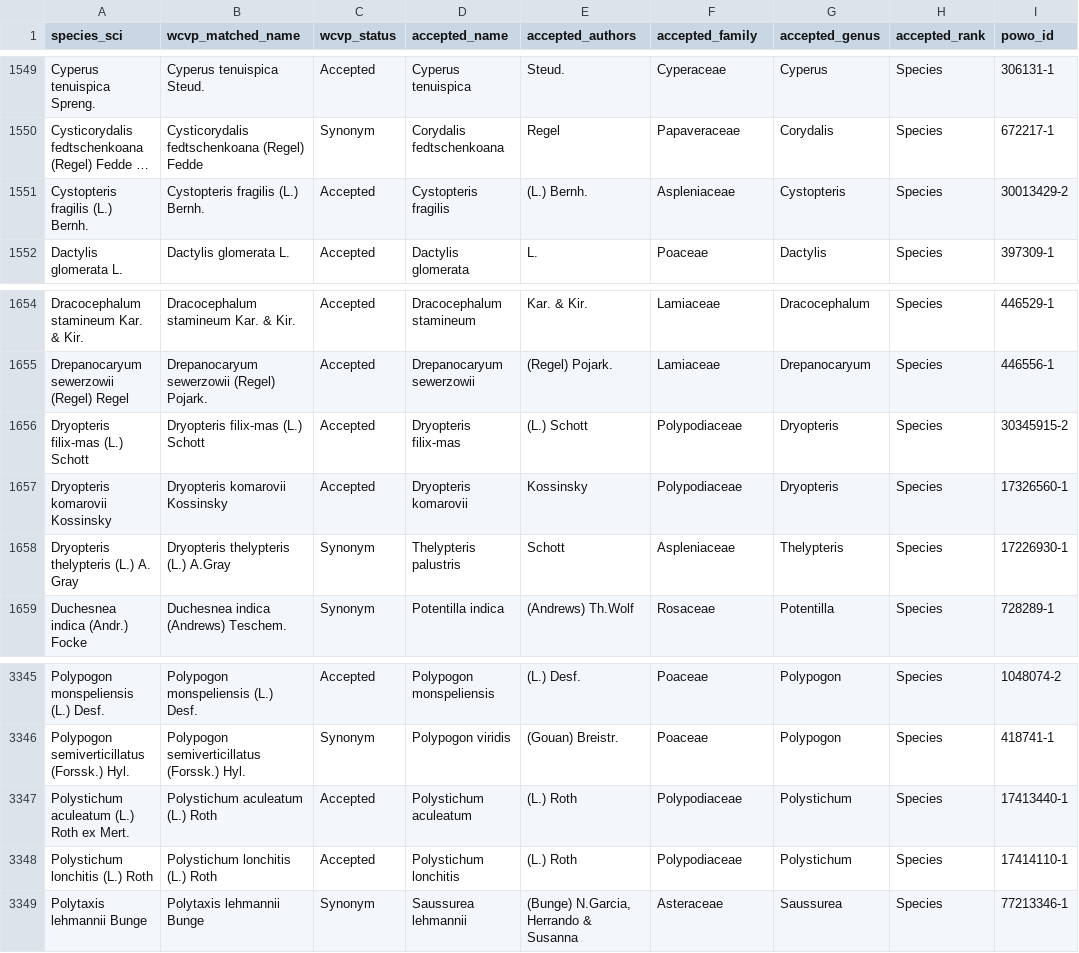
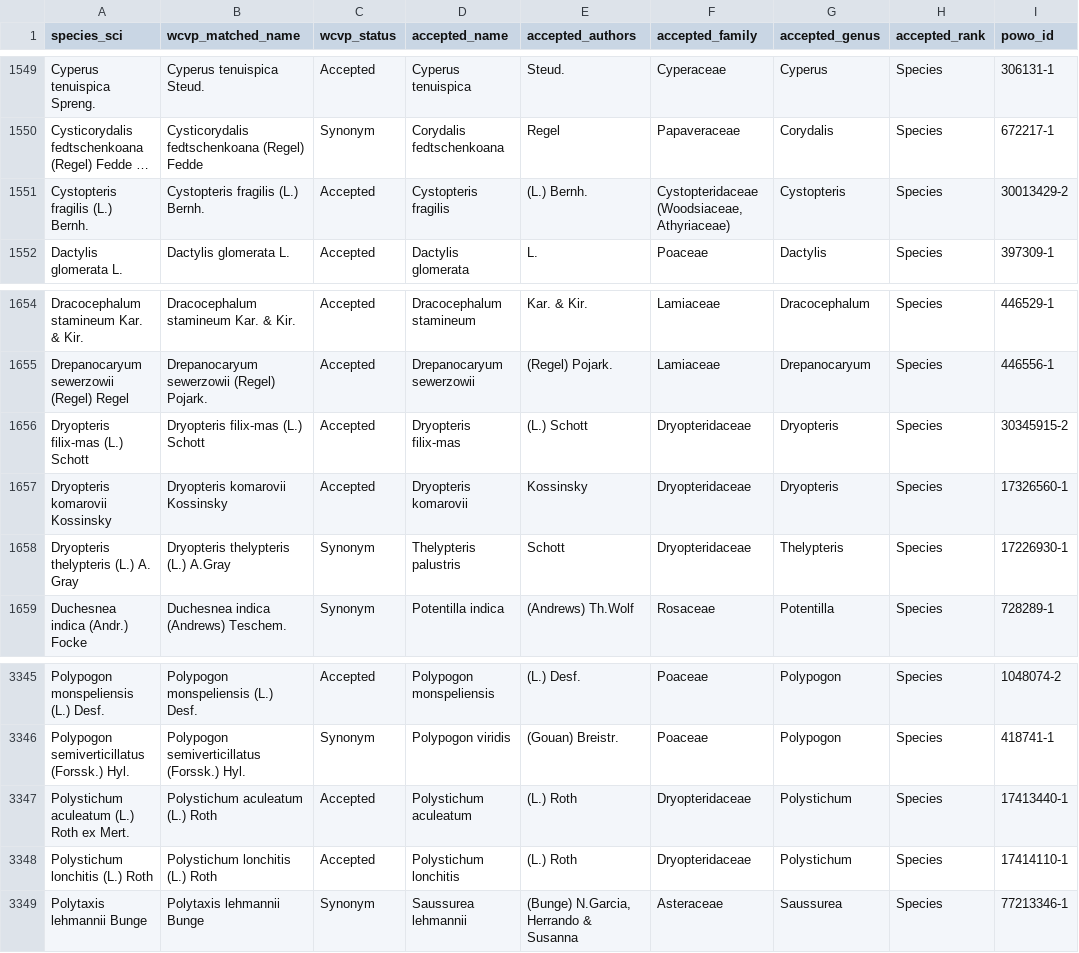
Before and after one commit to BoburChoriyev0799/uzflora, a CSV file: db/powo_mapping.csv, drawn as a sheet; only a part is shown, gaps mark what is left out; long unchanged cells end in …; the diff names each change by its address in the sheet, - before the commit and + after, or states it on an @@ line.

```diff
--- a/db/powo_mapping.csv
+++ b/db/powo_mapping.csv
-F1551 (accepted_family): Aspleniaceae
+F1551 (accepted_family): Cystopteridaceae (Woodsiaceae, Athyriaceae)
-F1656:F1657 (accepted_family): Polypodiaceae
+F1656:F1657 (accepted_family): Dryopteridaceae
-F1658 (accepted_family): Aspleniaceae
+F1658 (accepted_family): Dryopteridaceae
-F3347:F3348 (accepted_family): Polypodiaceae
+F3347:F3348 (accepted_family): Dryopteridaceae
```
Also changed, not shown: 1 other file.
